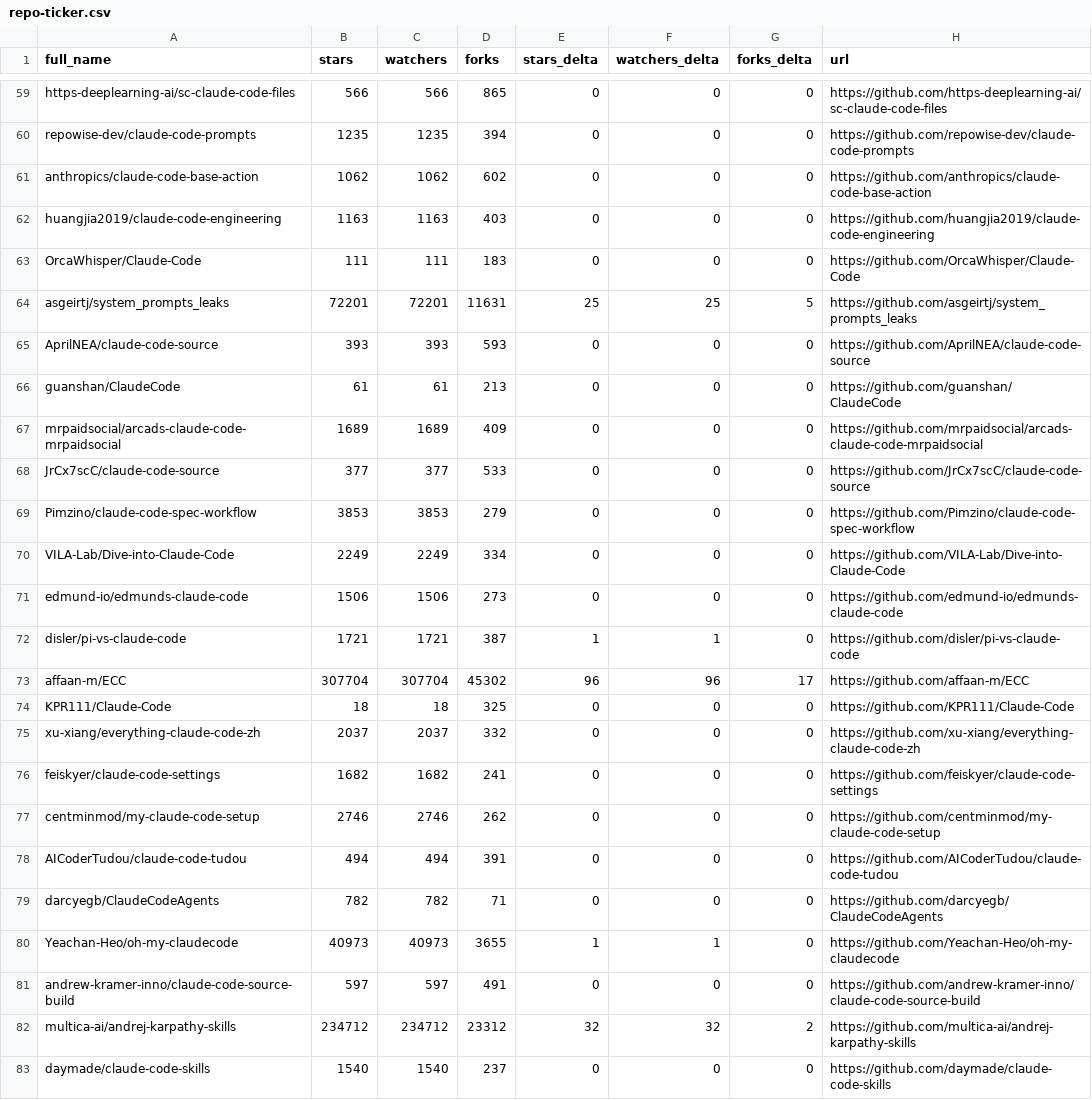
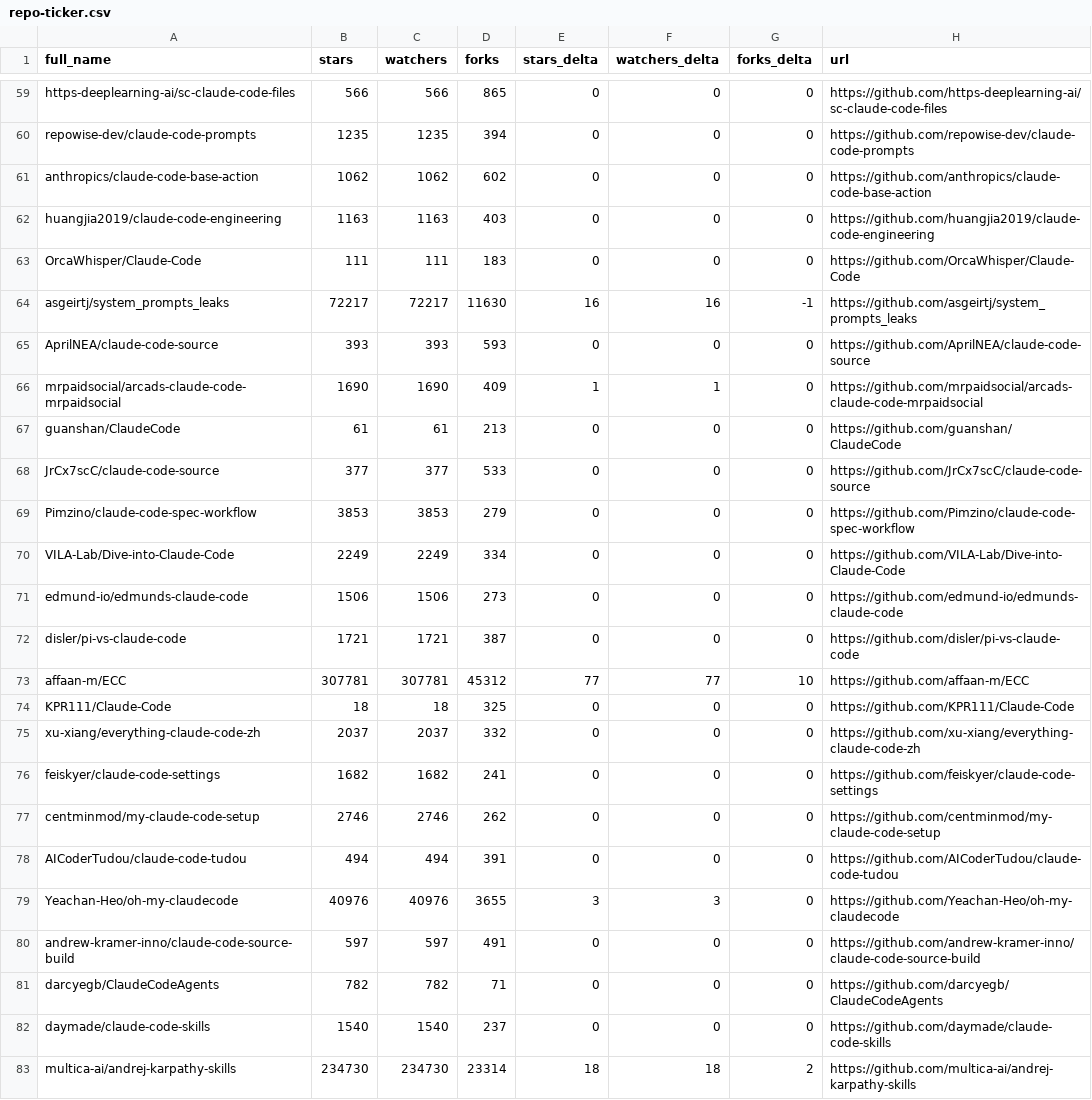
Before and after one commit to IgorOffline/hesreallyhim-awesome-claude-code, a CSV file: data/repo-ticker.csv, drawn as a sheet; only a part is shown, gaps mark what is left out; the diff covers the shown part only.

```diff
--- a/data/repo-ticker.csv
+++ b/data/repo-ticker.csv
@@ -63,6 +63,6 @@ huangjia2019/claude-code-engineering,1163,1163,403,0,0,0,https://github.com/huan
 OrcaWhisper/Claude-Code,111,111,183,0,0,0,https://github.com/OrcaWhisper/Claude-Code
-asgeirtj/system_prompts_leaks,72201,72201,11631,25,25,5,https://github.com/asgeirtj/system_prompts_leaks
+asgeirtj/system_prompts_leaks,72217,72217,11630,16,16,-1,https://github.com/asgeirtj/system_prompts_leaks
 AprilNEA/claude-code-source,393,393,593,0,0,0,https://github.com/AprilNEA/claude-code-source
+mrpaidsocial/arcads-claude-code-mrpaidsocial,1690,1690,409,1,1,0,https://github.com/mrpaidsocial/arcads-claude-code-mrpaidsocial
 guanshan/ClaudeCode,61,61,213,0,0,0,https://github.com/guanshan/ClaudeCode
-mrpaidsocial/arcads-claude-code-mrpaidsocial,1689,1689,409,0,0,0,https://github.com/mrpaidsocial/arcads-claude-code-mrpaidsocial
 JrCx7scC/claude-code-source,377,377,533,0,0,0,https://github.com/JrCx7scC/claude-code-source
@@ -71,4 +71,4 @@ VILA-Lab/Dive-into-Claude-Code,2249,2249,334,0,0,0,https://github.com/VILA-Lab/D
 edmund-io/edmunds-claude-code,1506,1506,273,0,0,0,https://github.com/edmund-io/edmunds-claude-code
-disler/pi-vs-claude-code,1721,1721,387,1,1,0,https://github.com/disler/pi-vs-claude-code
-affaan-m/ECC,307704,307704,45302,96,96,17,https://github.com/affaan-m/ECC
+disler/pi-vs-claude-code,1721,1721,387,0,0,0,https://github.com/disler/pi-vs-claude-code
+affaan-m/ECC,307781,307781,45312,77,77,10,https://github.com/affaan-m/ECC
 KPR111/Claude-Code,18,18,325,0,0,0,https://github.com/KPR111/Claude-Code
@@ -78,6 +78,6 @@ centminmod/my-claude-code-setup,2746,2746,262,0,0,0,https://github.com/centminmo
 AICoderTudou/claude-code-tudou,494,494,391,0,0,0,https://github.com/AICoderTudou/claude-code-tudou
+Yeachan-Heo/oh-my-claudecode,40976,40976,3655,3,3,0,https://github.com/Yeachan-Heo/oh-my-claudecode
+andrew-kramer-inno/claude-code-source-build,597,597,491,0,0,0,https://github.com/andrew-kramer-inno/claude-code-source-build
 darcyegb/ClaudeCodeAgents,782,782,71,0,0,0,https://github.com/darcyegb/ClaudeCodeAgents
-Yeachan-Heo/oh-my-claudecode,40973,40973,3655,1,1,0,https://github.com/Yeachan-Heo/oh-my-claudecode
-andrew-kramer-inno/claude-code-source-build,597,597,491,0,0,0,https://github.com/andrew-kramer-inno/claude-code-source-build
-multica-ai/andrej-karpathy-skills,234712,234712,23312,32,32,2,https://github.com/multica-ai/andrej-karpathy-skills
 daymade/claude-code-skills,1540,1540,237,0,0,0,https://github.com/daymade/claude-code-skills
+multica-ai/andrej-karpathy-skills,234730,234730,23314,18,18,2,https://github.com/multica-ai/andrej-karpathy-skills
```
Also changed, not shown: 1 added row, 1 removed row, 1 moved row and 90 edited cells elsewhere in this file, 2 other files.
